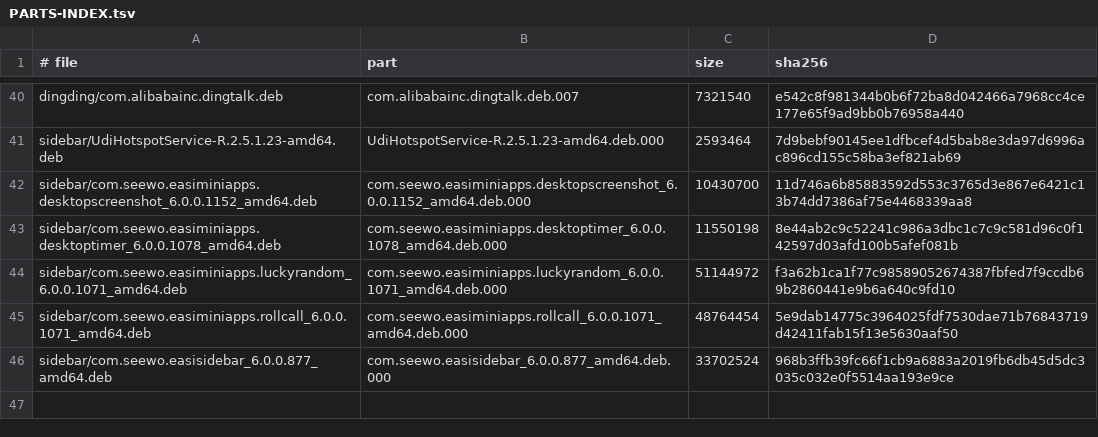
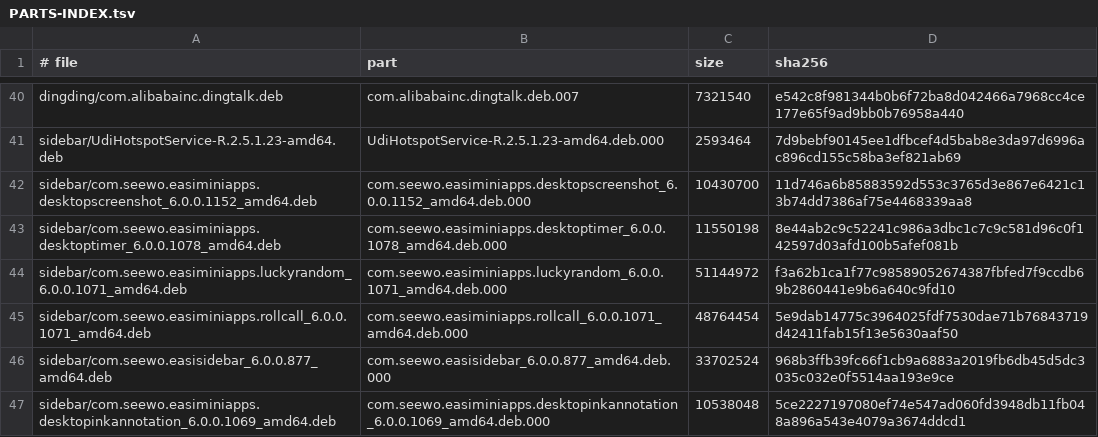
Before and after one commit to SYSTEM-Intel-MIC/WinduxEdu, a TSV file: edu-software/PARTS-INDEX.tsv, drawn as a sheet; only a part is shown, gaps mark what is left out.

Commit message:
Add the 桌面批注 sidebar miniapp (desktop ink annotation)
The sidebar had no annotation entry because the tool that provides it was
never collected: com.seewo.easiminiapps.desktopinkannotation registers
itself by copying miniapp.info into
/etc/EasiSideBar/MiniApps/com.cvte.seewo.desktop_annotation, and the
sidebar builds its 批注 button from exactly that file.

- record the volume in edu-software/sidebar/ (single 10.0 MiB part) and
  extend DEB-INVENTORY.tsv / PARTS-INDEX.tsv with its SHA-256, so
  assemble-edu-debs.py verifies it like every other collected package;
- assert the registration and the DesktopInkAnnotation binary in hook
  1550 and in validate-winduxedu-live-image.sh;
- label it 桌面批注 in the 教育版设置 uninstall list;
- bump the collected-package count from 14 to 15 everywhere it is
  asserted or documented (build.yml, README, docs, validator comments).

```diff
--- a/edu-software/PARTS-INDEX.tsv
+++ b/edu-software/PARTS-INDEX.tsv
@@ -46 +46,2 @@ sidebar/com.seewo.easiminiapps.rollcall_6.0.0.1071_amd64.deb	com.seewo.easiminia
 sidebar/com.seewo.easisidebar_6.0.0.877_amd64.deb	com.seewo.easisidebar_6.0.0.877_amd64.deb.000	33702524	968b3ffb39fc66f1cb9a6883a2019fb6db45d5dc3035c032e0f5514aa193e9ce
+sidebar/com.seewo.easiminiapps.desktopinkannotation_6.0.0.1069_amd64.deb	com.seewo.easiminiapps.desktopinkannotation_6.0.0.1069_amd64.deb.000	10538048	5ce2227197080ef74e547ad060fd3948db11fb048a896a543e4079a3674ddcd1
```
Also changed, not shown: edu-software/DEB-INVENTORY.tsv, 8 other files.
